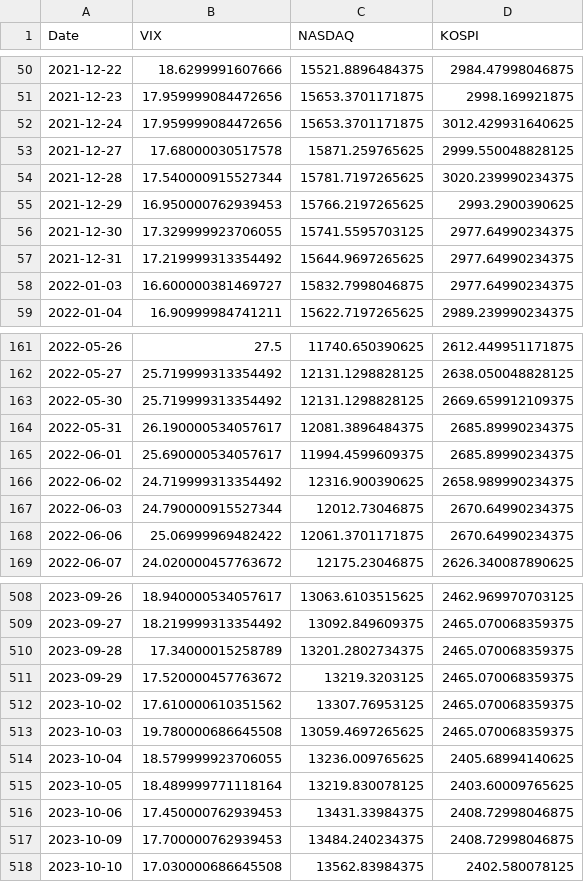
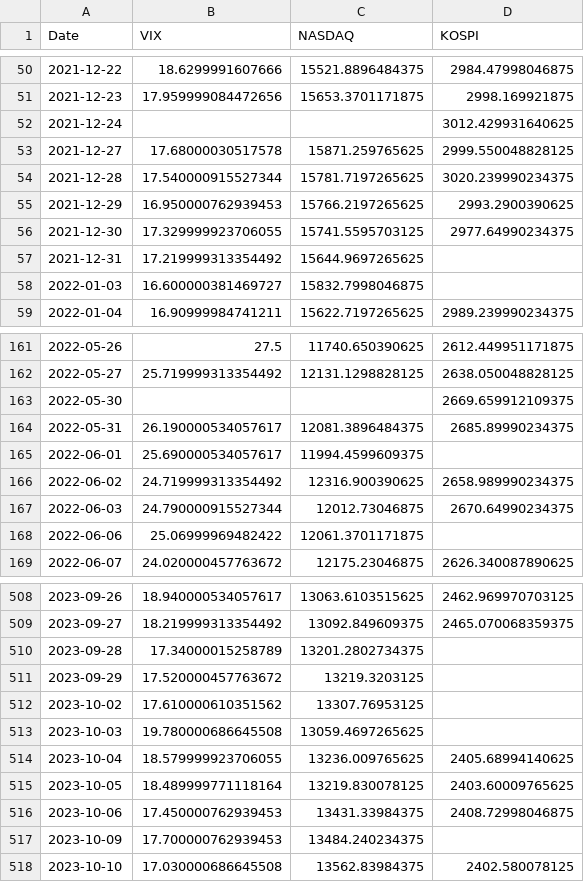
Before and after one commit to KIM0212DH/KIM0212DH, a CSV file: market_fear/data/closes_5y.csv, drawn as a sheet; only a part is shown, gaps mark what is left out; the diff covers the shown part only.

```diff
--- a/market_fear/data/closes_5y.csv
+++ b/market_fear/data/closes_5y.csv
@@ -51,3 +51,3 @@ Date,VIX,NASDAQ,KOSPI
 2021-12-23,17.959999084472656,15653.3701171875,2998.169921875
-2021-12-24,17.959999084472656,15653.3701171875,3012.429931640625
+2021-12-24,,,3012.429931640625
 2021-12-27,17.68000030517578,15871.259765625,2999.550048828125
@@ -56,4 +56,4 @@ Date,VIX,NASDAQ,KOSPI
 2021-12-30,17.329999923706055,15741.5595703125,2977.64990234375
-2021-12-31,17.219999313354492,15644.9697265625,2977.64990234375
-2022-01-03,16.600000381469727,15832.7998046875,2977.64990234375
+2021-12-31,17.219999313354492,15644.9697265625,
+2022-01-03,16.600000381469727,15832.7998046875,
 2022-01-04,16.90999984741211,15622.7197265625,2989.239990234375
@@ -162,8 +162,8 @@ Date,VIX,NASDAQ,KOSPI
 2022-05-27,25.719999313354492,12131.1298828125,2638.050048828125
-2022-05-30,25.719999313354492,12131.1298828125,2669.659912109375
+2022-05-30,,,2669.659912109375
 2022-05-31,26.190000534057617,12081.3896484375,2685.89990234375
-2022-06-01,25.690000534057617,11994.4599609375,2685.89990234375
+2022-06-01,25.690000534057617,11994.4599609375,
 2022-06-02,24.719999313354492,12316.900390625,2658.989990234375
 2022-06-03,24.790000915527344,12012.73046875,2670.64990234375
-2022-06-06,25.06999969482422,12061.3701171875,2670.64990234375
+2022-06-06,25.06999969482422,12061.3701171875,
 2022-06-07,24.020000457763672,12175.23046875,2626.340087890625
@@ -509,6 +509,6 @@ Date,VIX,NASDAQ,KOSPI
 2023-09-27,18.219999313354492,13092.849609375,2465.070068359375
-2023-09-28,17.34000015258789,13201.2802734375,2465.070068359375
-2023-09-29,17.520000457763672,13219.3203125,2465.070068359375
-2023-10-02,17.610000610351562,13307.76953125,2465.070068359375
-2023-10-03,19.780000686645508,13059.4697265625,2465.070068359375
+2023-09-28,17.34000015258789,13201.2802734375,
+2023-09-29,17.520000457763672,13219.3203125,
+2023-10-02,17.610000610351562,13307.76953125,
+2023-10-03,19.780000686645508,13059.4697265625,
 2023-10-04,18.579999923706055,13236.009765625,2405.68994140625
@@ -516,3 +516,3 @@ Date,VIX,NASDAQ,KOSPI
 2023-10-06,17.450000762939453,13431.33984375,2408.72998046875
-2023-10-09,17.700000762939453,13484.240234375,2408.72998046875
+2023-10-09,17.700000762939453,13484.240234375,
 2023-10-10,17.030000686645508,13562.83984375,2402.580078125
```
Also changed, not shown: 147 edited cells elsewhere in this file.
